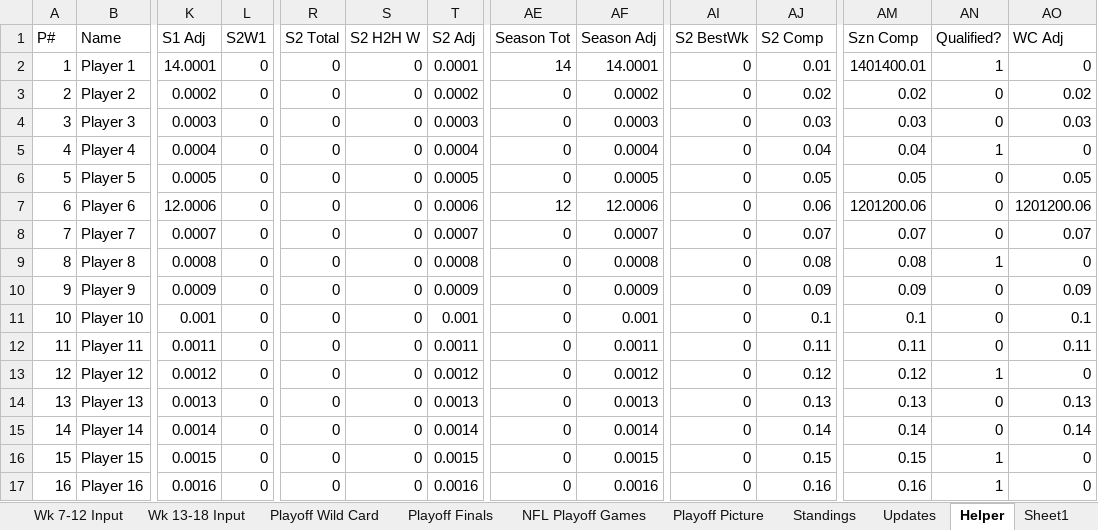
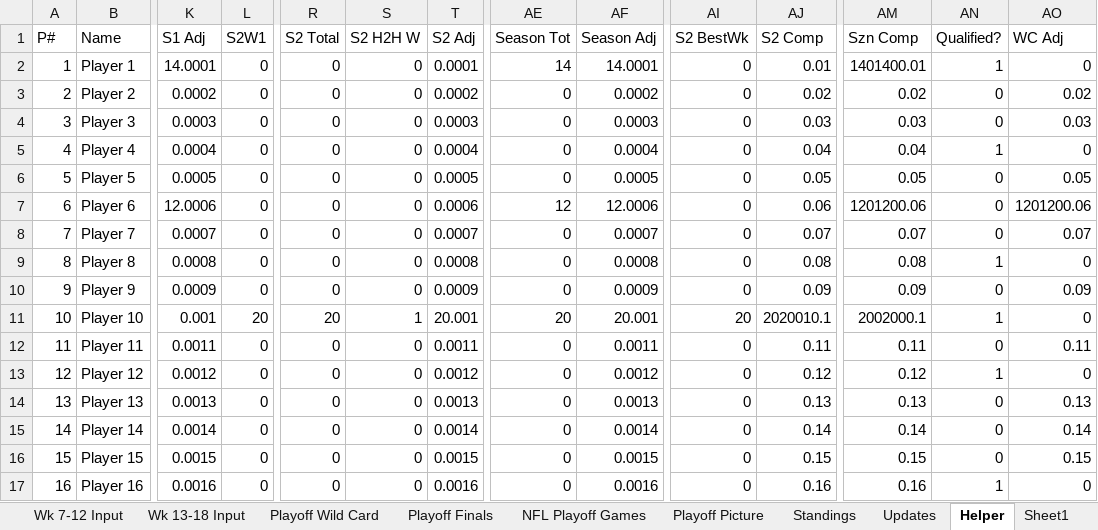
Before and after one commit to eloeser-1147/NFL-Picks-League, an Excel workbook: NFL_Picks_League_Tracker.xlsx, sheet Helper, drawn as a sheet; only a part is shown, gaps mark what is left out; values as stored, in another font and other column widths than the file's, no borders; the diff names each change by its address in the sheet, - before the commit and + after, or states it on an @@ line.

```diff
--- a/NFL_Picks_League_Tracker.xlsx (sheet Helper)
+++ b/NFL_Picks_League_Tracker.xlsx (sheet Helper)
-L11 (S2W1): 0
+L11 (S2W1): 20
-R11 (S2 Total): 0
+R11 (S2 Total): 20
-S11 (S2 H2H W): 0
+S11 (S2 H2H W): 1
-T11 (S2 Adj): 0.001
+T11 (S2 Adj): 20.001
-AE11 (Season Tot): 0
+AE11 (Season Tot): 20
-AF11 (Season Adj): 0.001
+AF11 (Season Adj): 20.001
-AI11 (S2 BestWk): 0
+AI11 (S2 BestWk): 20
-AJ11 (S2 Comp): 0.1
+AJ11 (S2 Comp): 2020010.1
-AM11 (Szn Comp): 0.1
+AM11 (Szn Comp): 2002000.1
-AN11 (Qualified?): 0
+AN11 (Qualified?): 1
-AO11 (WC Adj): 0.1
+AO11 (WC Adj): 0
-AN16 (Qualified?): 1
+AN16 (Qualified?): 0
-AO16 (WC Adj): 0
+AO16 (WC Adj): 0.15
```
Also changed, not shown: sheet Standings, sheet Playoff Picture, sheet Wk 7-12 Input, sheet Playoff Wild Card, sheet Playoff Finals, sheet Roster.
